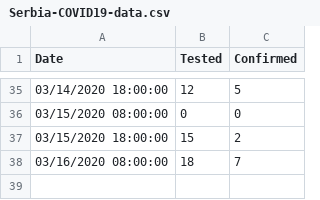
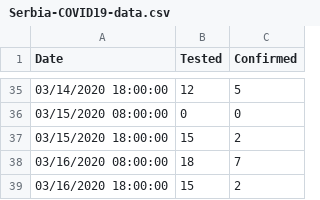
Before and after one commit to ognjenmarkovicc/Serbia-COVID19-data, a CSV file: Serbia-COVID19-data.csv, drawn as a sheet; only a part is shown, gaps mark what is left out.

Commit message:
Updated data up to Mar 16th, 6 pm.

```diff
--- a/Serbia-COVID19-data.csv
+++ b/Serbia-COVID19-data.csv
@@ -38 +38,2 @@ Date,Tested,Confirmed
 03/16/2020 08:00:00,18,7
+03/16/2020 18:00:00,15,2
```
